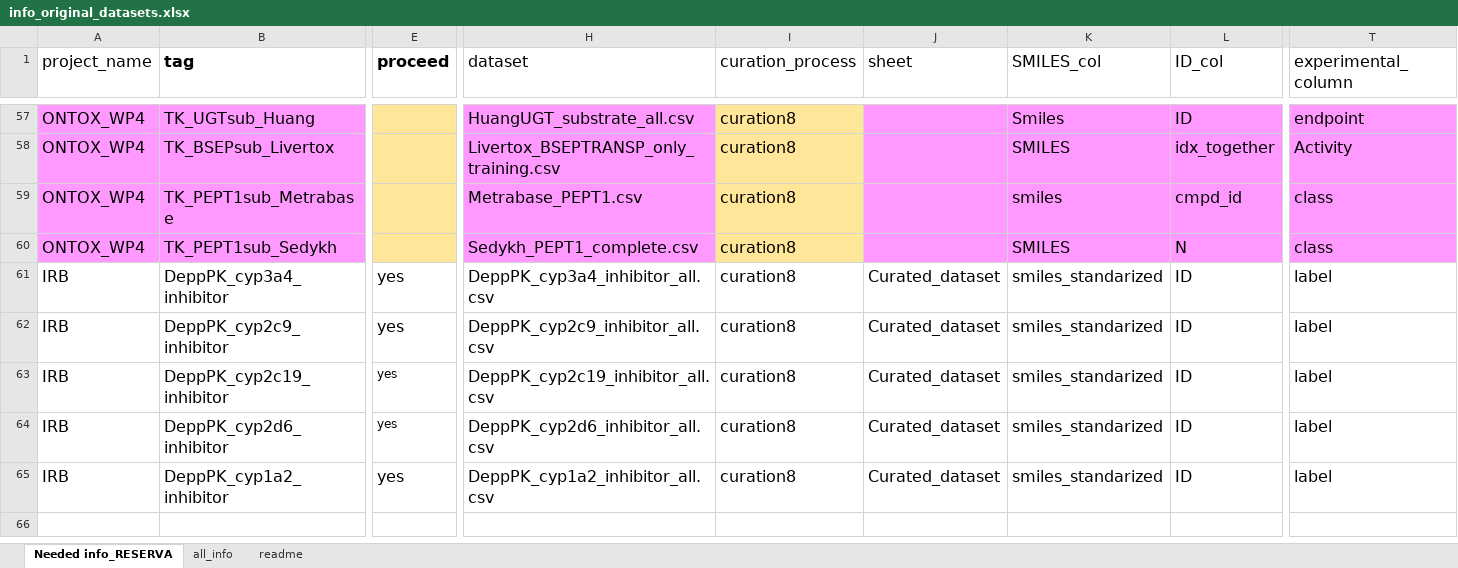
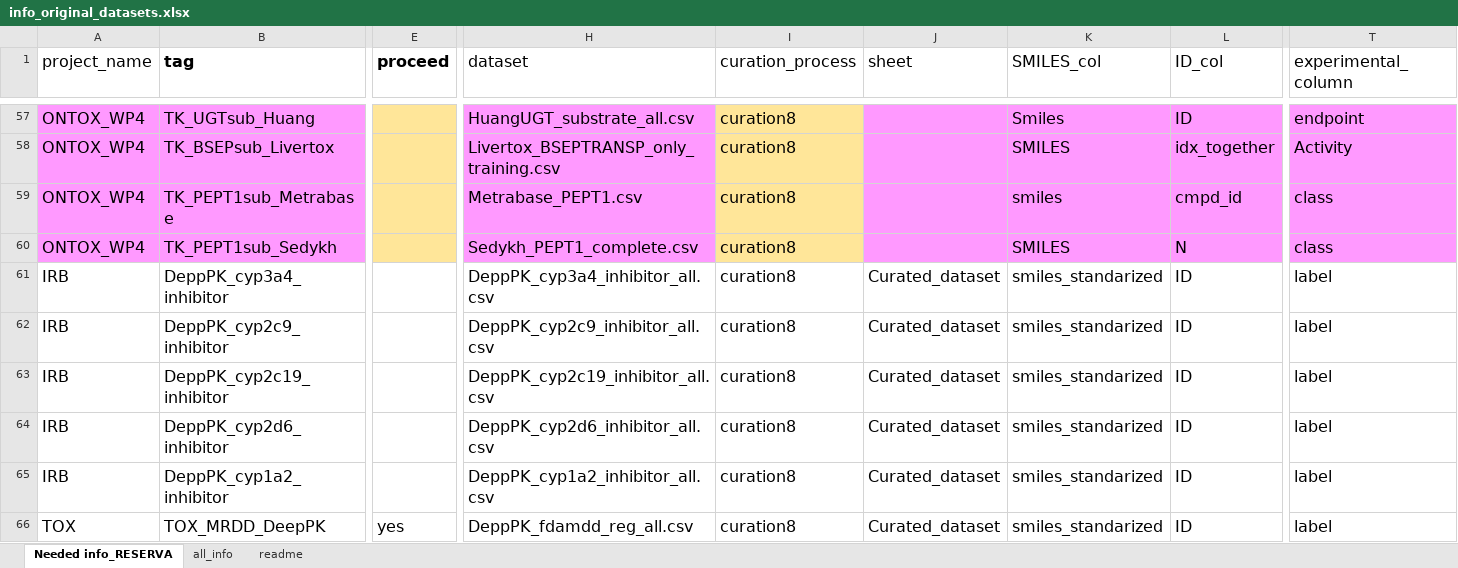
Before and after one commit to ProtoQSAR/IRB, an Excel workbook: scripts/info_original_datasets.xlsx, sheet Needed info_RESERVA, drawn as a sheet; only a part is shown, gaps mark what is left out; values as stored, in another font and other column widths than the file's, no borders; rows hold the shown columns only; the diff names each change by its address in the sheet, - before the commit and + after, or states it on an @@ line.

```diff
--- a/scripts/info_original_datasets.xlsx (sheet Needed info_RESERVA)
+++ b/scripts/info_original_datasets.xlsx (sheet Needed info_RESERVA)
-E61:E65 (proceed): yes
+E61:E65 (proceed): (empty)
+row 66: TOX | TOX_MRDD_DeepPK | yes | DeppPK_fdamdd_reg_all.csv | curation8 | Curated_dataset | smiles_standarized | ID | label
```
Also changed, not shown: scripts/pre_preprocessed_ONGOING/info_original_datasets.xlsx, 8 other files.
